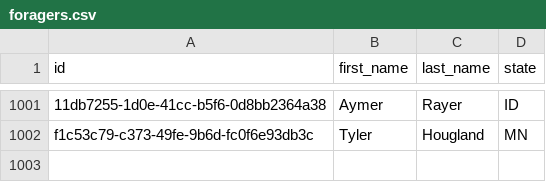
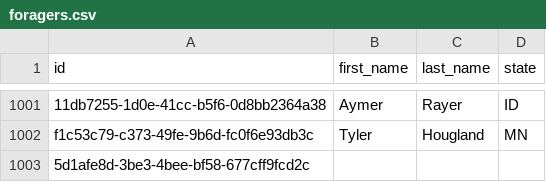
Before and after one commit to DocMTyler/SustainableForaging, a CSV file: SustainableForaging.UI/data/foragers.csv, drawn as a sheet; only a part is shown, gaps mark what is left out; the diff names each change by its address in the sheet, - before the commit and + after, or states it on an @@ line.

```diff
--- a/SustainableForaging.UI/data/foragers.csv
+++ b/SustainableForaging.UI/data/foragers.csv
+row 1003: 5d1afe8d-3be3-4bee-bf58-677cff9fcd2c
```
Also changed, not shown: 5 other files.
